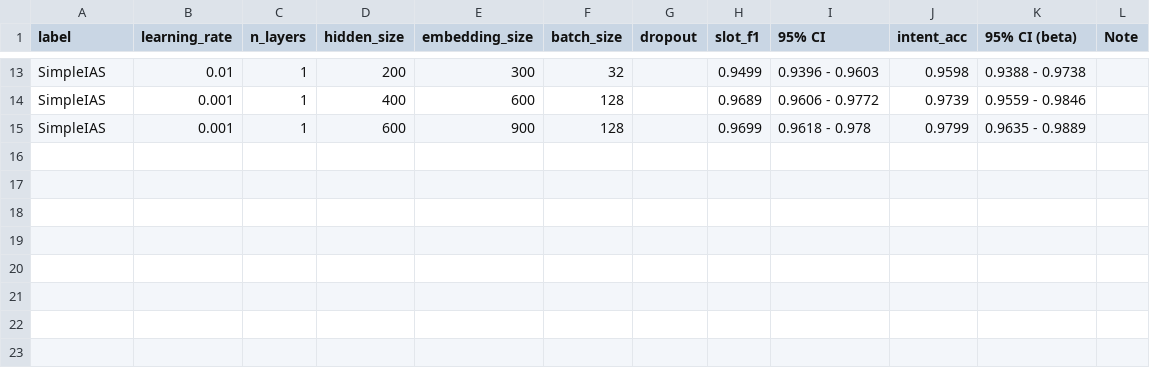
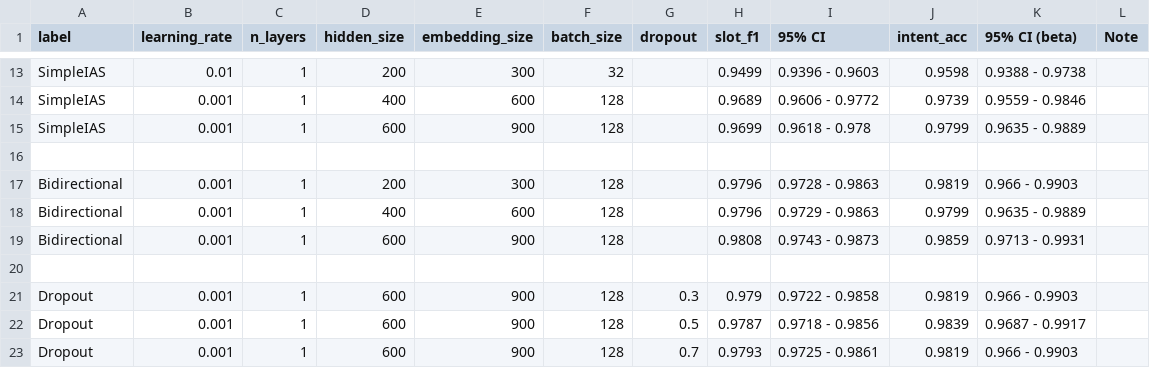
Before and after one commit to matteogrisenti/NLU-Projects, a CSV file: NLU/A/results/dev.csv, drawn as a sheet; only a part is shown, gaps mark what is left out.

Commit message:
Bidirectional Ended

```diff
--- a/NLU/A/results/dev.csv
+++ b/NLU/A/results/dev.csv
@@ -15 +15,9 @@ SimpleIAS,0.001,1,400,600,128,,0.9689,0.9606 - 0.9772,0.9739,0.9559 - 0.9846
 SimpleIAS,0.001,1,600,900,128,,0.9699,0.9618 - 0.978,0.9799,0.9635 - 0.9889
+
+Bidirectional,0.001,1,200,300,128,,0.9796,0.9728 - 0.9863,0.9819,0.966 - 0.9903
+Bidirectional,0.001,1,400,600,128,,0.9796,0.9729 - 0.9863,0.9799,0.9635 - 0.9889
+Bidirectional,0.001,1,600,900,128,,0.9808,0.9743 - 0.9873,0.9859,0.9713 - 0.9931
+
+Dropout,0.001,1,600,900,128,0.3,0.979,0.9722 - 0.9858,0.9819,0.966 - 0.9903
+Dropout,0.001,1,600,900,128,0.5,0.9787,0.9718 - 0.9856,0.9839,0.9687 - 0.9917
+Dropout,0.001,1,600,900,128,0.7,0.9793,0.9725 - 0.9861,0.9819,0.966 - 0.9903
```
Also changed, not shown: 8 other files.
